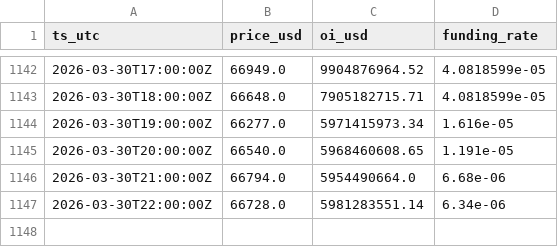
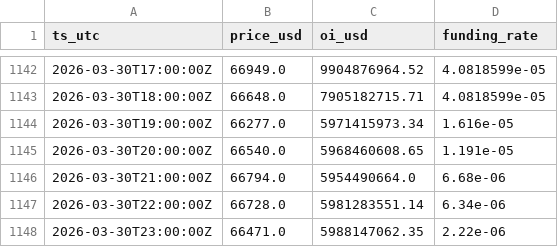
Before and after one commit to seasu/michael-burry-btc-death-piral-watch, a CSV file: data/history.csv, drawn as a sheet; only a part is shown, gaps mark what is left out; the diff names each change by its address in the sheet, - before the commit and + after, or states it on an @@ line.

```diff
--- a/data/history.csv
+++ b/data/history.csv
+row 1148: 2026-03-30T23:00:00Z | 66471.0 | 5988147062.35 | 2.22e-06
```
Also changed, not shown: docs/data/history.csv, 2 other files.
